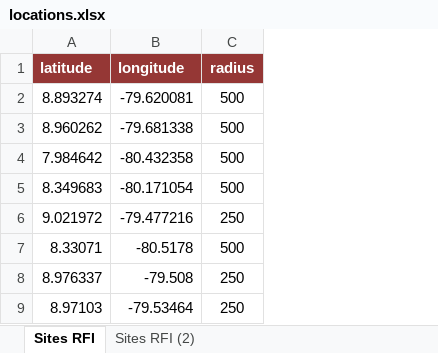
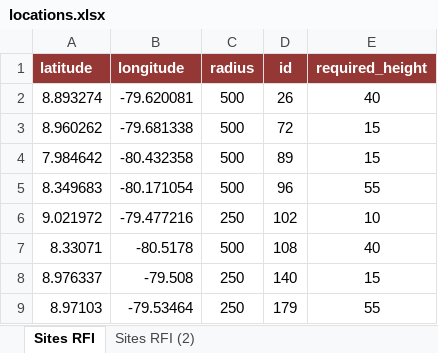
Before and after one commit to eduardo-patricio-jurado/quest-rfi-new-sites, an Excel workbook: locations.xlsx, sheet Sites RFI, drawn as a sheet; only a part is shown; values as stored, in another font and other column widths than the file's, no borders; the diff names each change by its address in the sheet, - before the commit and + after, or states it on an @@ line.

```diff
--- a/locations.xlsx (sheet Sites RFI)
+++ b/locations.xlsx (sheet Sites RFI)
+column D (id), rows 2-9: 26 | 72 | 89 | 96 | 102 | 108 | 140 | 179
+column E (required_height), rows 2-9: 40 | 15 | 15 | 55 | 10 | 40 | 15 | 55
```
Also changed, not shown: sheet Sites RFI (2), 1 other file.
